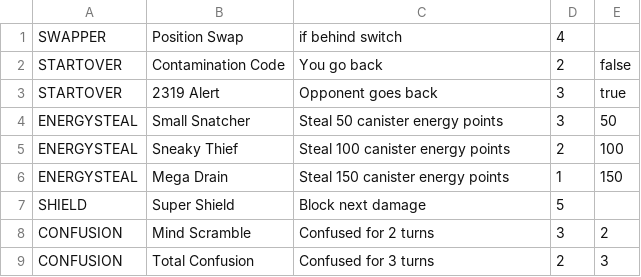
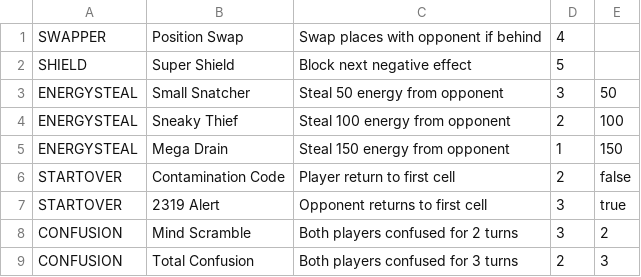
Before and after one commit to pmilad45/Game, a CSV file: cards.csv, drawn as a sheet.

```diff
--- a/cards.csv
+++ b/cards.csv
@@ -1,9 +1,9 @@
-SWAPPER,Position Swap,if behind switch,4
-STARTOVER,Contamination Code,You go back,2,false
-STARTOVER,2319 Alert,Opponent goes back,3,true
-ENERGYSTEAL,Small Snatcher,Steal 50 canister energy points,3,50
-ENERGYSTEAL,Sneaky Thief,Steal 100 canister energy points,2,100
-ENERGYSTEAL,Mega Drain,Steal 150 canister energy points,1,150
-SHIELD,Super Shield,Block next damage,5
-CONFUSION,Mind Scramble,Confused for 2 turns,3,2
-CONFUSION,Total Confusion,Confused for 3 turns,2,3
+SWAPPER,Position Swap,Swap places with opponent if behind,4
+SHIELD,Super Shield,Block next negative effect,5
+ENERGYSTEAL,Small Snatcher,Steal 50 energy from opponent,3,50
+ENERGYSTEAL,Sneaky Thief,Steal 100 energy from opponent,2,100
+ENERGYSTEAL,Mega Drain,Steal 150 energy from opponent,1,150
+STARTOVER,Contamination Code,Player return to first cell,2,false
+STARTOVER,2319 Alert,Opponent returns to first cell,3,true
+CONFUSION,Mind Scramble,Both players confused for 2 turns,3,2
+CONFUSION,Total Confusion,Both players confused for 3 turns,2,3
```
Also changed, not shown: 39 other files.
